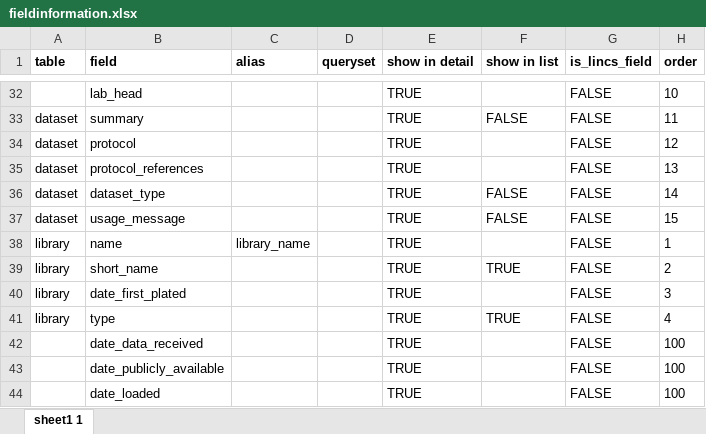
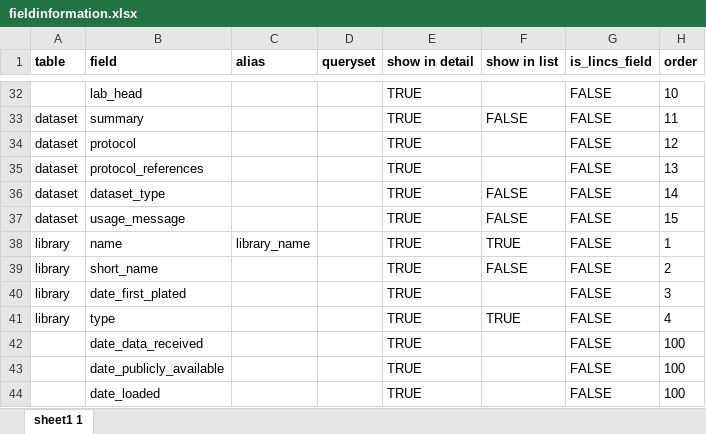
Before and after one commit to hmslincs/hmslincs, an Excel workbook: sampledata/fieldinformation.xlsx, sheet sheet1 1, drawn as a sheet; only a part is shown, gaps mark what is left out; values as stored, in another font and other column widths than the file's, no borders; the diff names each change by its address in the sheet, - before the commit and + after, or states it on an @@ line.

Commit message:
Show the Library full name instead of the short name

```diff
--- a/sampledata/fieldinformation.xlsx (sheet sheet1 1)
+++ b/sampledata/fieldinformation.xlsx (sheet sheet1 1)
-F38 (show in list): (empty)
+F38 (show in list): TRUE
-F39 (show in list): TRUE
+F39 (show in list): FALSE
```
Also changed, not shown: 1 other file.
